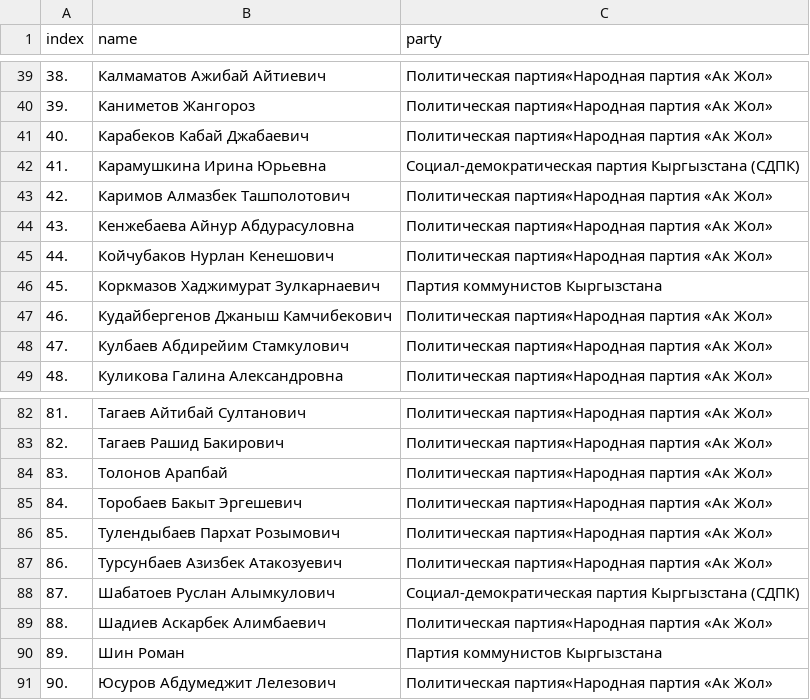
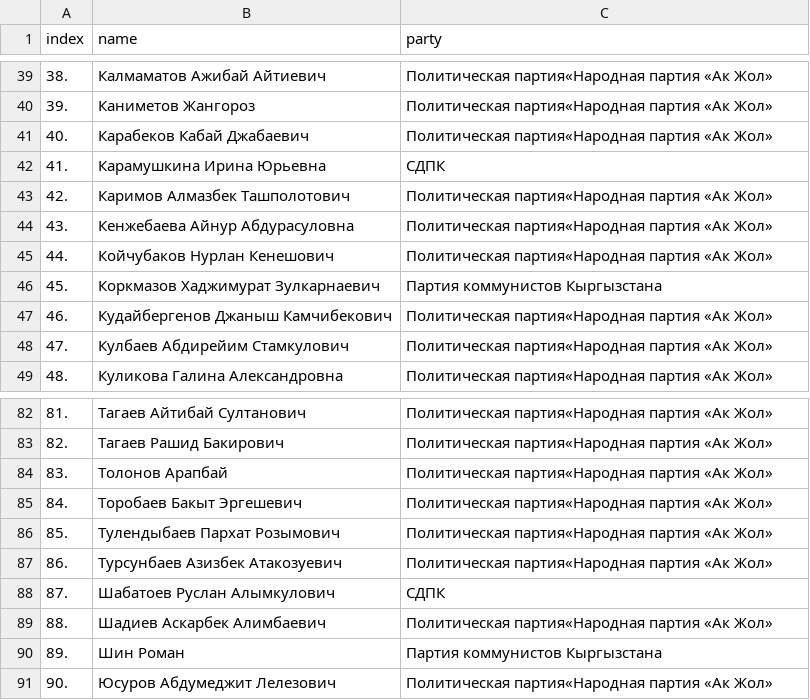
Before and after one commit to Rolikasi/kenesh_changes, a CSV file: export/IV/2008-03.csv, drawn as a sheet; only a part is shown, gaps mark what is left out; the diff covers the shown part only.

```diff
--- a/export/IV/2008-03.csv
+++ b/export/IV/2008-03.csv
@@ -41,3 +41,3 @@ index,name,party
 40.,Карабеков Кабай Джабаевич,Политическая партия«Народная партия «Ак Жол»
-41.,Карамушкина Ирина Юрьевна,Социал-демократическая партия Кыргызстана (СДПК)
+41.,Карамушкина Ирина Юрьевна,СДПК
 42.,Каримов Алмазбек Ташполотович,Политическая партия«Народная партия «Ак Жол»
@@ -87,3 +87,3 @@ index,name,party
 86.,Турсунбаев Азизбек Атакозуевич,Политическая партия«Народная партия «Ак Жол»
-87.,Шабатоев Руслан Алымкулович,Социал-демократическая партия Кыргызстана (СДПК)
+87.,Шабатоев Руслан Алымкулович,СДПК
 88.,Шадиев Аскарбек Алимбаевич,Политическая партия«Народная партия «Ак Жол»
```
Also changed, not shown: 9 edited cells elsewhere in this file, export/IV/2008-05.csv, export/IV/2008-08.csv, 18 other files.
